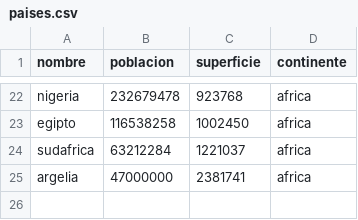
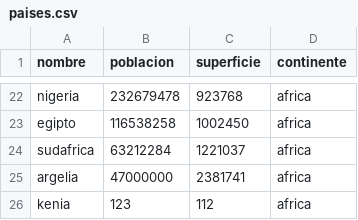
Before and after one commit to luciano-matheu/TPI-Programacion-1, a CSV file: paises.csv, drawn as a sheet; only a part is shown, gaps mark what is left out; the diff names each change by its address in the sheet, - before the commit and + after, or states it on an @@ line.

Commit message:
Implementar alta de países
- Agregar función para registrar nuevos países.
- Validar nombres vacíos y países duplicados.
- Validar población y superficie.
- Guardar nuevos registros en memoria y en archivo CSV.

```diff
--- a/paises.csv
+++ b/paises.csv
+row 26: kenia | 123 | 112 | africa
```
Also changed, not shown: 1 other file.
